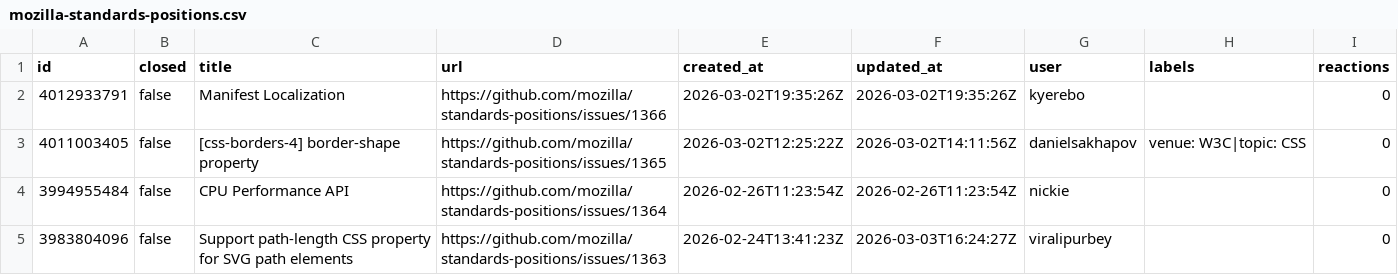
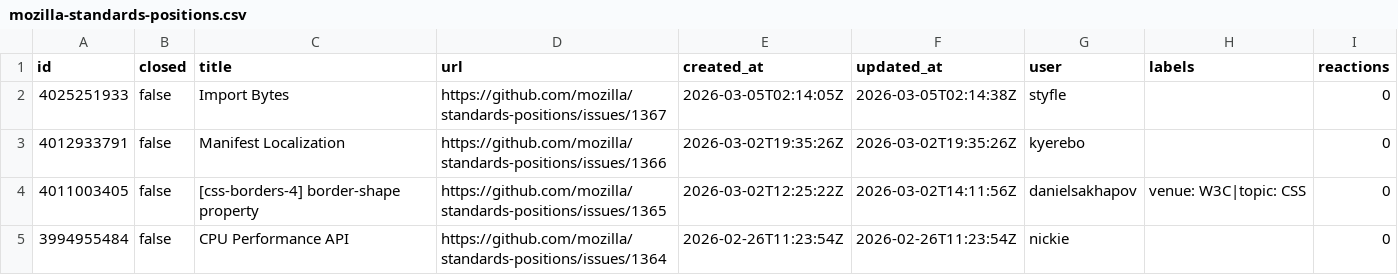
Before and after one commit to hsinyi/compat-utils, a CSV file: output/mozilla-standards-positions.csv, drawn as a sheet; only a part is shown; the shorter side is filled out with more unchanged rows.

```diff
--- a/output/mozilla-standards-positions.csv
+++ b/output/mozilla-standards-positions.csv
@@ -1,2 +1,3 @@
 id,closed,title,url,created_at,updated_at,user,labels,reactions
+4025251933,false,Import Bytes,https://github.com/mozilla/standards-positions/issues/1367,2026-03-05T02:14:05Z,2026-03-05T02:14:38Z,styfle,,0
 4012933791,false,Manifest Localization,https://github.com/mozilla/standards-positions/issues/1366,2026-03-02T19:35:26Z,2026-03-02T19:35:26Z,kyerebo,,0
```
Also changed, not shown: output/all-comments.csv, output/w3c-IndexedDB.csv, 4 other files.
